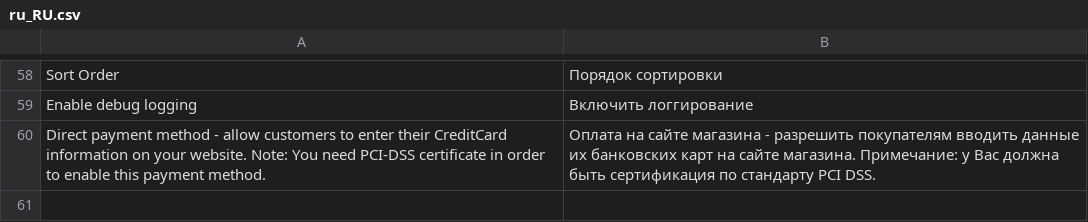
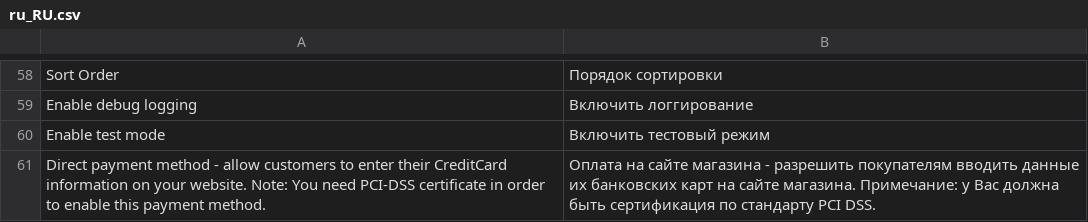
Before and after one commit to begateway/magento2-payment-module, a CSV file: i18n/ru_RU.csv, drawn as a sheet; only a part is shown, gaps mark what is left out; the diff names each change by its address in the sheet, - before the commit and + after, or states it on an @@ line.

Commit message:
add test mode. upgrade begateway lib

```diff
--- a/i18n/ru_RU.csv
+++ b/i18n/ru_RU.csv
+row 60: Enable test mode | Включить тестовый режим
```
Also changed, not shown: i18n/en_US.csv, 12 other files.
